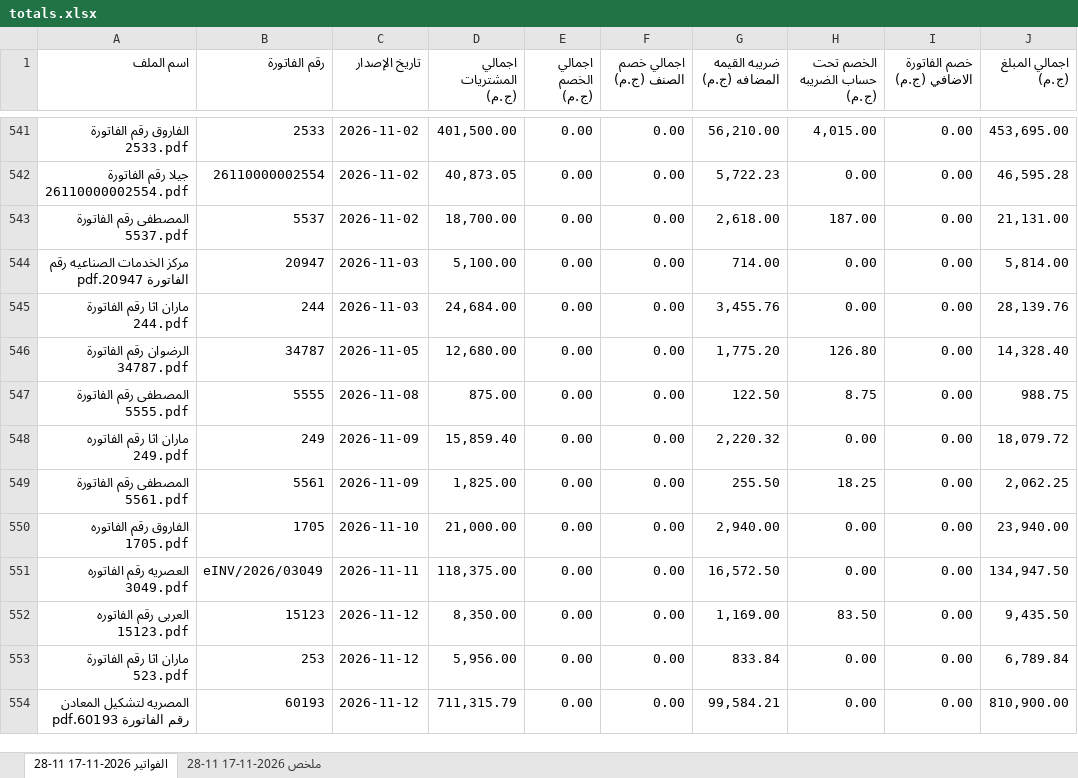
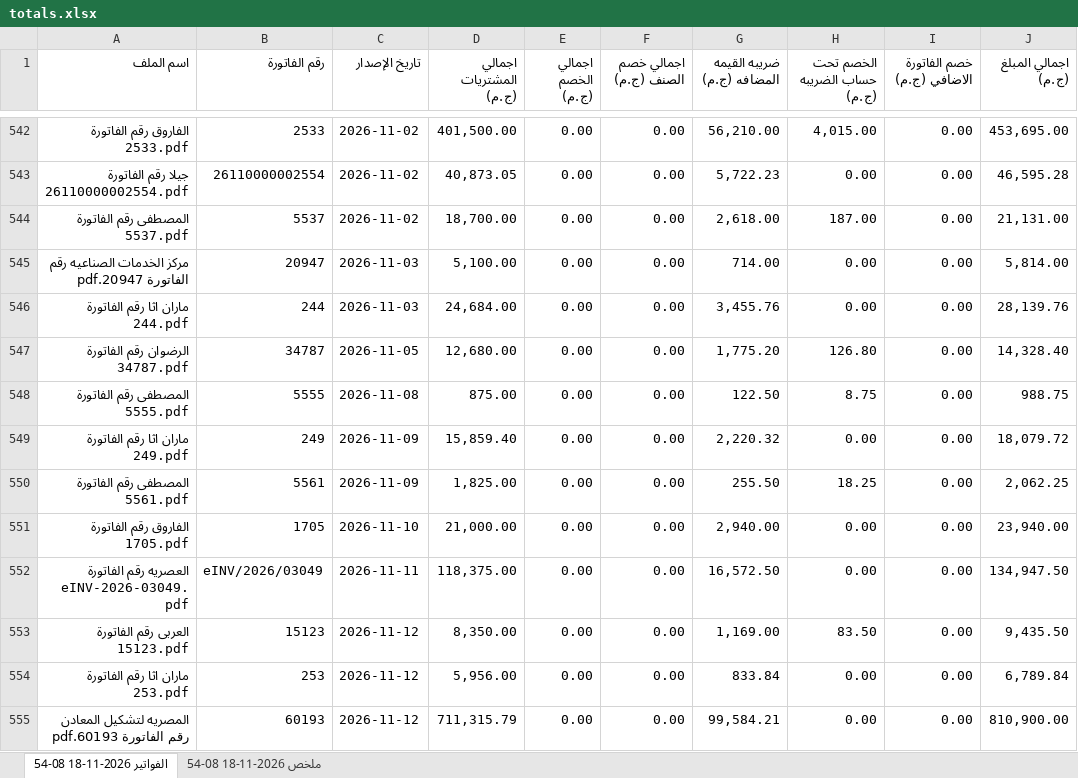
Before and after one commit to moggroupdev/erp-server, an Excel workbook: data/invoices/totals.xlsx, sheet الفواتير 2026-11-18 08-54, drawn as a sheet; only a part is shown, gaps mark what is left out; values as stored, in another font and other column widths than the file's, no cell formats; addresses are those after the commit; the diff covers the shown part only; the diff names each change by its address in the sheet, - before the commit and + after, or states it on an @@ line.

Commit message:
Update invoice and transaction data files
- Replaced the `totals.xlsx` file with an updated version reflecting the latest invoice data for accurate financial reporting.
- Replaced the `all.xlsx` file with an updated version containing the latest transaction data, ensuring continued accuracy in financial reporting.

```diff
--- a/data/invoices/totals.xlsx (sheet الفواتير 2026-11-18 08-54)
+++ b/data/invoices/totals.xlsx (sheet الفواتير 2026-11-18 08-54)
-sheet tab: الفواتير 2026-11-17 11-28
+sheet tab: الفواتير 2026-11-18 08-54
-sheet tab: ملخص 2026-11-17 11-28
+sheet tab: ملخص 2026-11-18 08-54
-A549 (اسم الملف): ماران اثا رقم الفاتوره 249.pdf
+A549 (اسم الملف): ماران اثا رقم الفاتورة 249.pdf
-A551 (اسم الملف): الفاروق رقم الفاتوره 1705.pdf
+A551 (اسم الملف): الفاروق رقم الفاتورة 1705.pdf
-A552 (اسم الملف): العصريه رقم الفاتوره 3049.pdf
+A552 (اسم الملف): العصريه رقم الفاتورة eINV-2026-03049.pdf
-A553 (اسم الملف): العربى رقم الفاتوره 15123.pdf
+A553 (اسم الملف): العربى رقم الفاتورة 15123.pdf
-A554 (اسم الملف): ماران اثا رقم الفاتورة 523.pdf
+A554 (اسم الملف): ماران اثا رقم الفاتورة 253.pdf
```
Also changed, not shown: 1 added row and 28 edited cells elsewhere in this sheet, sheet ملخص 2026-11-18 08-54, cell formats, data/transactions/all.xlsx.
